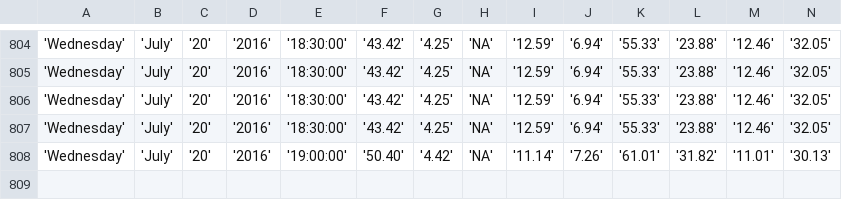
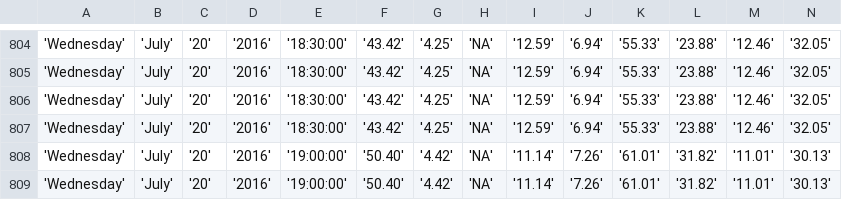
Before and after one commit to bibekpoddar/sdpcbdata, a CSV file: cl.csv, drawn as a sheet; only a part is shown, gaps mark what is left out; rows hold the shown columns only; the diff names each change by its address in the sheet, - before the commit and + after, or states it on an @@ line.

```diff
--- a/cl.csv
+++ b/cl.csv
+row 809: 'Wednesday' | 'July' | '20' | '2016' | '19:00:00' | '50.40' | '4.42' | 'NA' | '11.14' | '7.26' | '61.01' | '31.82' | '11.01' | '30.13'
```
Also changed, not shown: av.csv, igi.csv, 3 other files.
